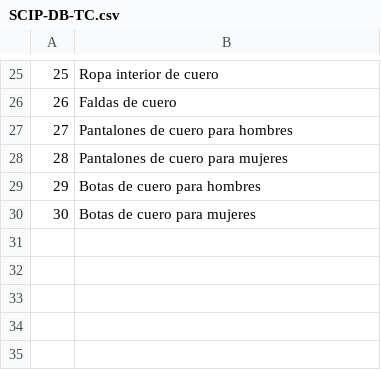
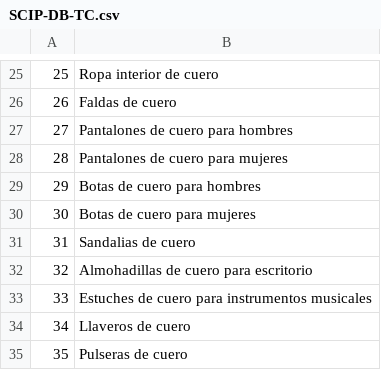
Before and after one commit to a-calero3/Softgenix-Peru, a CSV file: 2-Desarrollo/SCIP/bd/SCIP-DB-TC.csv, drawn as a sheet; only a part is shown, gaps mark what is left out.

Commit message:
Datos tabla de categorías 4

```diff
--- a/2-Desarrollo/SCIP/bd/SCIP-DB-TC.csv
+++ b/2-Desarrollo/SCIP/bd/SCIP-DB-TC.csv
@@ -30 +30,6 @@
 30,Botas de cuero para mujeres
+31,Sandalias de cuero
+32,Almohadillas de cuero para escritorio
+33,Estuches de cuero para instrumentos musicales
+34,Llaveros de cuero
+35,Pulseras de cuero
```
